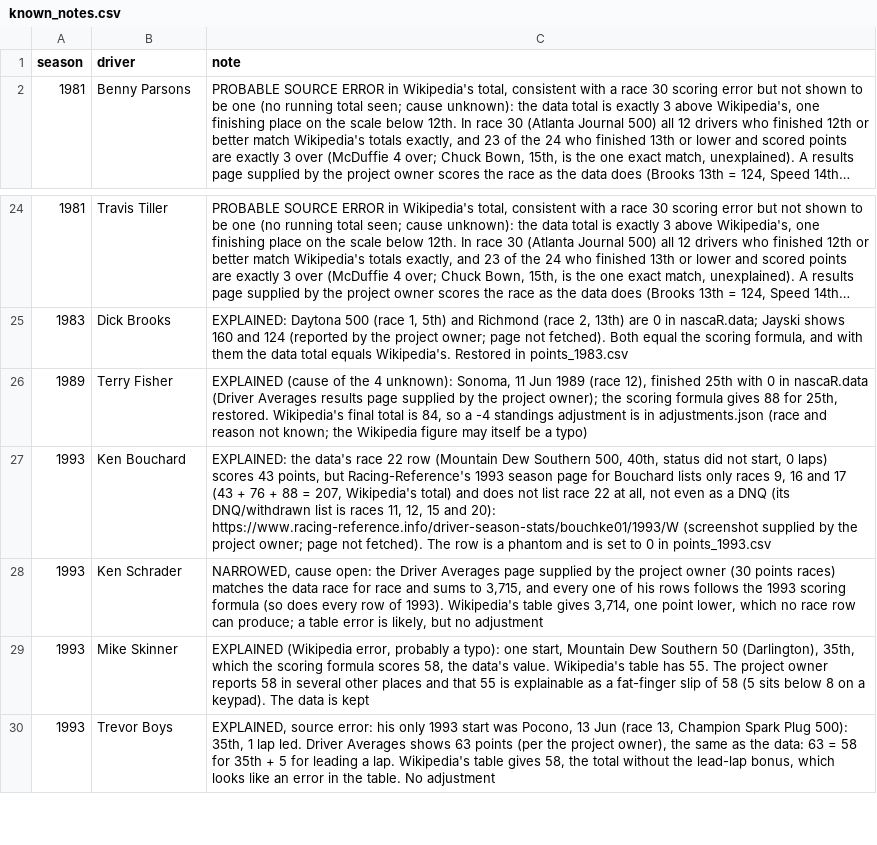
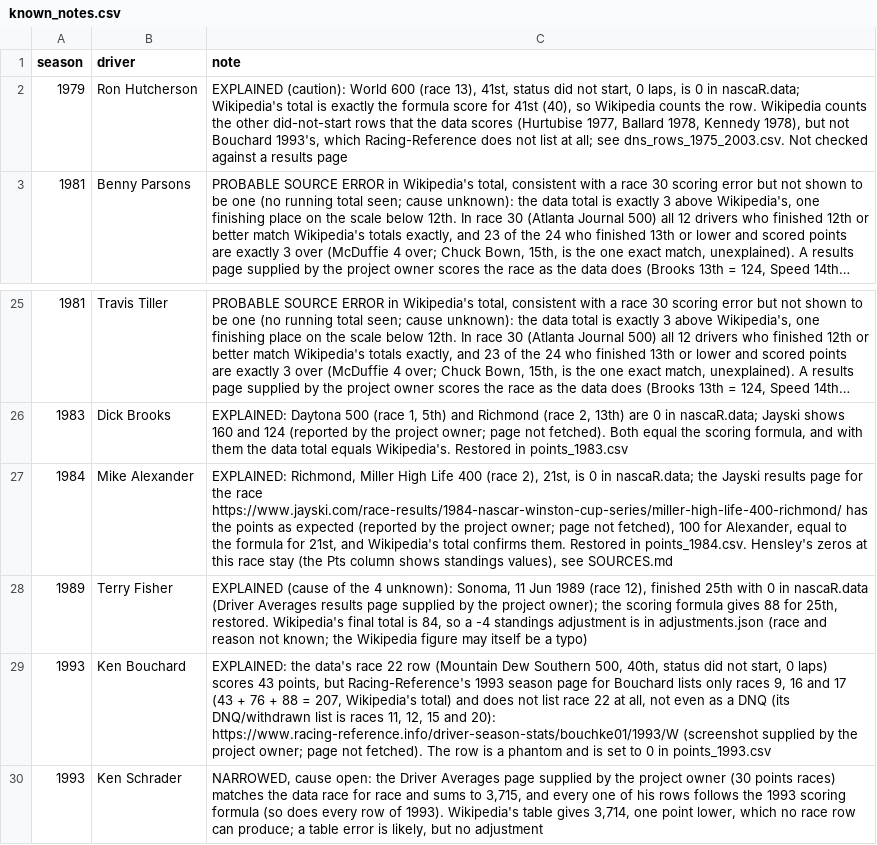
Before and after one commit to intelati26/nascarvis, a CSV file: curation/known_notes.csv, drawn as a sheet; only a part is shown, gaps mark what is left out; the shorter side is filled out with more unchanged rows; long unchanged cells end in …; the diff names each change by its address in the sheet, - before the commit and + after, or states it on an @@ line.

```diff
--- a/curation/known_notes.csv
+++ b/curation/known_notes.csv
+row 2: 1979 | Ron Hutcherson | EXPLAINED (caution): World 600 (race 13), 41st, status did not start, 0 laps, is 0 in nascaR.data; Wikipedia's total is exactly the formula score for 41st (40), so Wikipedia counts the row. Wikipedia counts the other did-not-start rows that the data scores (Hurtubise 1977, Ballard 1978, Kennedy 1978), but not Bouchard 1993's, which Racing-Reference does not list at all; see dns_rows_1975_2003.csv. Not checked against a results page
+row 27: 1984 | Mike Alexander | EXPLAINED: Richmond, Miller High Life 400 (race 2), 21st, is 0 in nascaR.data; the Jayski results page for the race https://www.jayski.com/race-results/1984-nascar-winston-cup-series/miller-high-life-400-richmond/ has the points as expected (reported by the project owner; page not fetched), 100 for Alexander, equal to the formula for 21st, and Wikipedia's total confirms them. Restored in points_1984.csv. Hensley's zeros at this race stay (the Pts column shows standings values), see SOURCES.md
```
Also changed, not shown: 3 other files.
